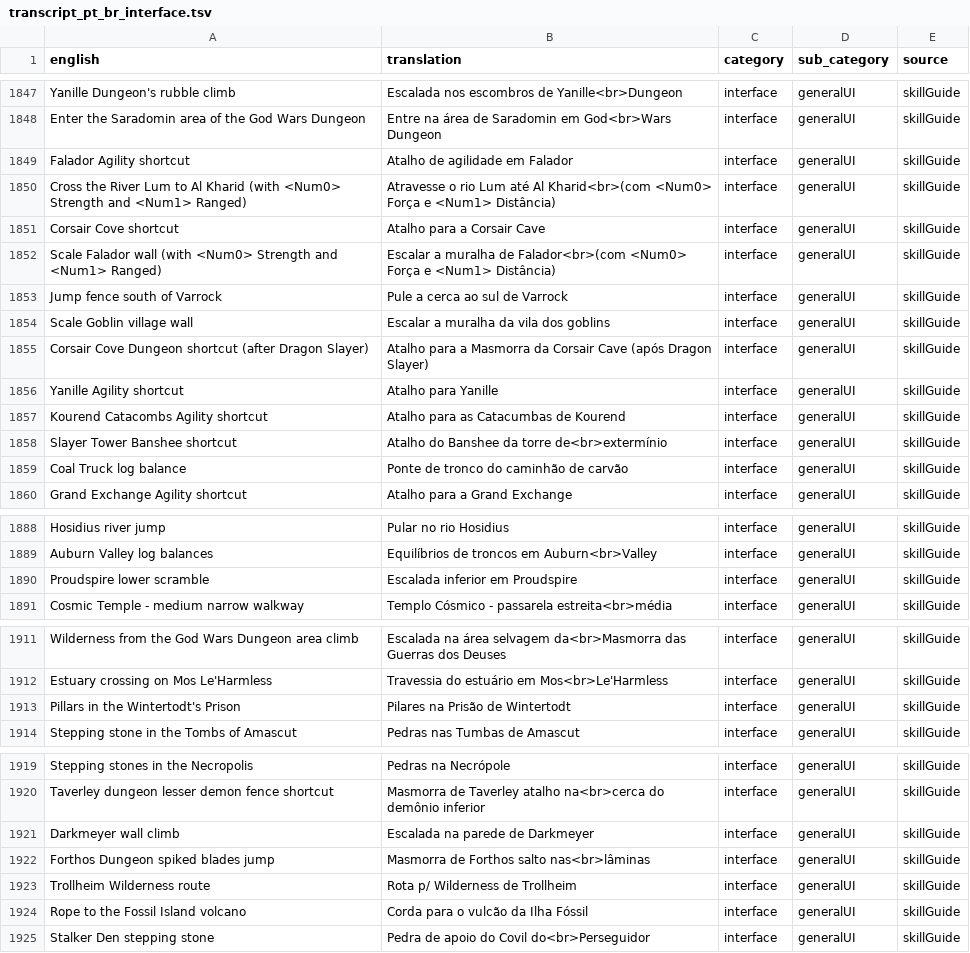
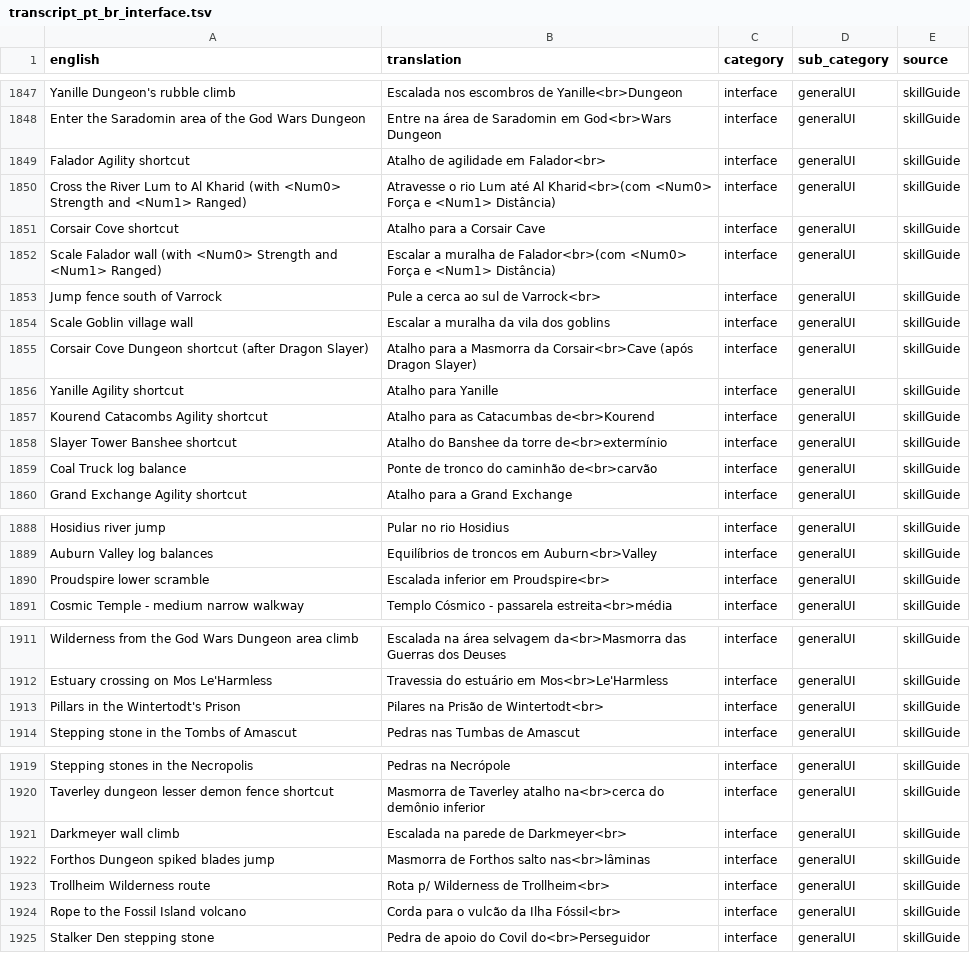
Before and after one commit to luna-llenazu/Runelingual-Transcripts, a TSV file: public/pt_br/transcript_pt_br_interface.tsv, drawn as a sheet; only a part is shown, gaps mark what is left out; the diff covers the shown part only.

```diff
--- a/public/pt_br/transcript_pt_br_interface.tsv
+++ b/public/pt_br/transcript_pt_br_interface.tsv
@@ -1848,3 +1848,3 @@ Yanille Dungeon's rubble climb	Escalada nos escombros de Yanille<br>Dungeon	inte
 Enter the Saradomin area of the God Wars Dungeon	Entre na área de Saradomin em God<br>Wars Dungeon	interface	generalUI	skillGuide
-Falador Agility shortcut	Atalho de agilidade em Falador	interface	generalUI	skillGuide
+Falador Agility shortcut	Atalho de agilidade em Falador<br>	interface	generalUI	skillGuide
 Cross the River Lum to Al Kharid (with <Num0> Strength and <Num1> Ranged)	Atravesse o rio Lum até Al Kharid<br>(com <Num0> Força e <Num1> Distância)	interface	generalUI	skillGuide
@@ -1852,9 +1852,9 @@ Corsair Cove shortcut	Atalho para a Corsair Cave	interface	generalUI	skillGuide
 Scale Falador wall (with <Num0> Strength and <Num1> Ranged)	Escalar a muralha de Falador<br>(com <Num0> Força e <Num1> Distância)	interface	generalUI	skillGuide
-Jump fence south of Varrock	Pule a cerca ao sul de Varrock	interface	generalUI	skillGuide
+Jump fence south of Varrock	Pule a cerca ao sul de Varrock<br>	interface	generalUI	skillGuide
 Scale Goblin village wall	Escalar a muralha da vila dos goblins	interface	generalUI	skillGuide
-Corsair Cove Dungeon shortcut (after Dragon Slayer)	Atalho para a Masmorra da Corsair Cave (após Dragon Slayer)	interface	generalUI	skillGuide
+Corsair Cove Dungeon shortcut (after Dragon Slayer)	Atalho para a Masmorra da Corsair<br>Cave (após Dragon Slayer)	interface	generalUI	skillGuide
 Yanille Agility shortcut	Atalho para Yanille	interface	generalUI	skillGuide
-Kourend Catacombs Agility shortcut	Atalho para as Catacumbas de Kourend	interface	generalUI	skillGuide
+Kourend Catacombs Agility shortcut	Atalho para as Catacumbas de<br>Kourend	interface	generalUI	skillGuide
 Slayer Tower Banshee shortcut	Atalho do Banshee da torre de<br>extermínio	interface	generalUI	skillGuide
-Coal Truck log balance	Ponte de tronco do caminhão de carvão	interface	generalUI	skillGuide
+Coal Truck log balance	Ponte de tronco do caminhão de<br>carvão	interface	generalUI	skillGuide
 Grand Exchange Agility shortcut	Atalho para a Grand Exchange	interface	generalUI	skillGuide
@@ -1889,3 +1889,3 @@ Hosidius river jump	Pular no rio Hosidius	interface	generalUI	skillGuide
 Auburn Valley log balances	Equilíbrios de troncos em Auburn<br>Valley	interface	generalUI	skillGuide
-Proudspire lower scramble	Escalada inferior em Proudspire	interface	generalUI	skillGuide
+Proudspire lower scramble	Escalada inferior em Proudspire<br>	interface	generalUI	skillGuide
 Cosmic Temple - medium narrow walkway	Templo Cósmico - passarela estreita<br>média	interface	generalUI	skillGuide
@@ -1912,3 +1912,3 @@ Wilderness from the God Wars Dungeon area climb	Escalada na área selvagem da<br
 Estuary crossing on Mos Le'Harmless	Travessia do estuário em Mos<br>Le'Harmless	interface	generalUI	skillGuide
-Pillars in the Wintertodt's Prison	Pilares na Prisão de Wintertodt	interface	generalUI	skillGuide
+Pillars in the Wintertodt's Prison	Pilares na Prisão de Wintertodt<br>	interface	generalUI	skillGuide
 Stepping stone in the Tombs of Amascut	Pedras nas Tumbas de Amascut	interface	generalUI	skillGuide
@@ -1920,6 +1920,6 @@ Stepping stones in the Necropolis	Pedras na Necrópole	interface	generalUI	skill
 Taverley dungeon lesser demon fence shortcut	Masmorra de Taverley atalho na<br>cerca do demônio inferior	interface	generalUI	skillGuide
-Darkmeyer wall climb	Escalada na parede de Darkmeyer	interface	generalUI	skillGuide
+Darkmeyer wall climb	Escalada na parede de Darkmeyer<br>	interface	generalUI	skillGuide
 Forthos Dungeon spiked blades jump	Masmorra de Forthos salto nas<br>lâminas	interface	generalUI	skillGuide
-Trollheim Wilderness route	Rota p/ Wilderness de Trollheim	interface	generalUI	skillGuide
-Rope to the Fossil Island volcano	Corda para o vulcão da Ilha Fóssil	interface	generalUI	skillGuide
+Trollheim Wilderness route	Rota p/ Wilderness de Trollheim<br>	interface	generalUI	skillGuide
+Rope to the Fossil Island volcano	Corda para o vulcão da Ilha Fóssil<br>	interface	generalUI	skillGuide
 Stalker Den stepping stone	Pedra de apoio do Covil do<br>Perseguidor	interface	generalUI	skillGuide
```
Also changed, not shown: 38 edited cells elsewhere in this file, 3 other files.
